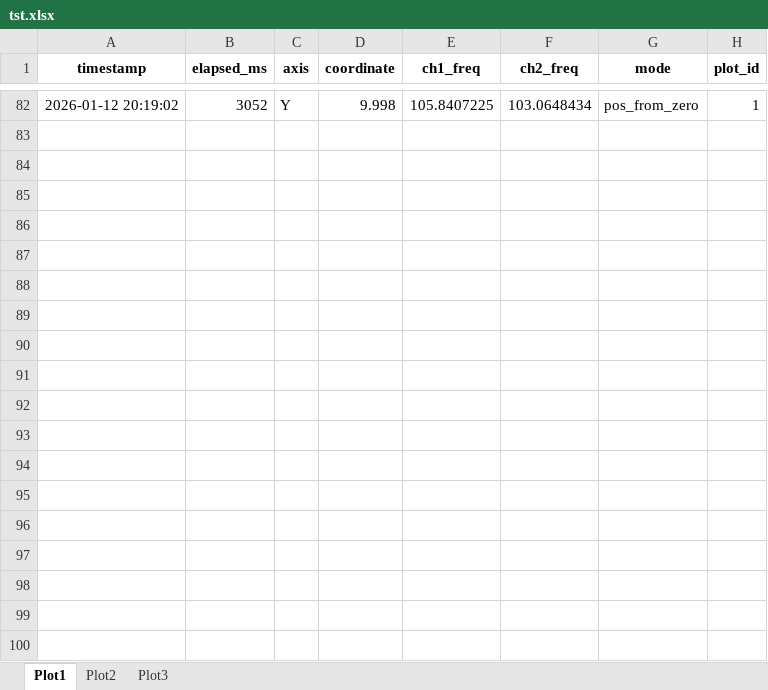
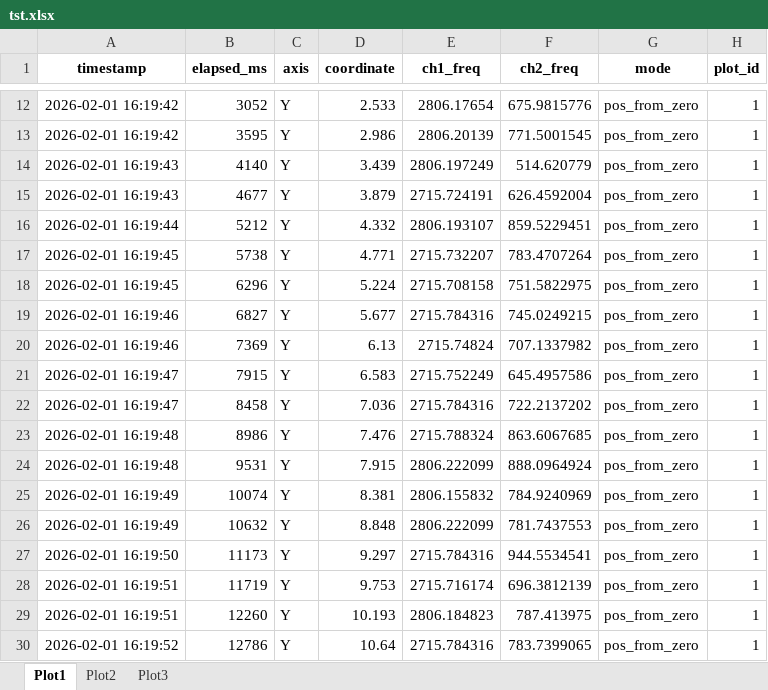
Before and after one commit to SargisH2/MotionFreq-Lab, an Excel workbook: tst.xlsx, sheet Plot1, drawn as a sheet; only a part is shown, gaps mark what is left out; values as stored, in another font and other column widths than the file's, no borders; addresses are those after the commit; the diff covers the shown part only; the diff names each change by its address in the sheet, - before the commit and + after, or states it on an @@ line.

```diff
--- a/tst.xlsx (sheet Plot1)
+++ b/tst.xlsx (sheet Plot1)
-A12 (timestamp): 2026-01-12 20:19:02
+A12 (timestamp): 2026-02-01 16:19:42
-D12 (coordinate): 9.998
+D12 (coordinate): 2.533
-E12 (ch1_freq): 105.8407225
+E12 (ch1_freq): 2806.17654
-F12 (ch2_freq): 103.0648434
+F12 (ch2_freq): 675.9815776
+row 13: 2026-02-01 16:19:42 | 3595 | Y | 2.986 | 2806.20139 | 771.5001545 | pos_from_zero | 1
+row 14: 2026-02-01 16:19:43 | 4140 | Y | 3.439 | 2806.197249 | 514.620779 | pos_from_zero | 1
+row 15: 2026-02-01 16:19:43 | 4677 | Y | 3.879 | 2715.724191 | 626.4592004 | pos_from_zero | 1
+row 16: 2026-02-01 16:19:44 | 5212 | Y | 4.332 | 2806.193107 | 859.5229451 | pos_from_zero | 1
+row 17: 2026-02-01 16:19:45 | 5738 | Y | 4.771 | 2715.732207 | 783.4707264 | pos_from_zero | 1
+row 18: 2026-02-01 16:19:45 | 6296 | Y | 5.224 | 2715.708158 | 751.5822975 | pos_from_zero | 1
+row 19: 2026-02-01 16:19:46 | 6827 | Y | 5.677 | 2715.784316 | 745.0249215 | pos_from_zero | 1
+row 20: 2026-02-01 16:19:46 | 7369 | Y | 6.13 | 2715.74824 | 707.1337982 | pos_from_zero | 1
+row 21: 2026-02-01 16:19:47 | 7915 | Y | 6.583 | 2715.752249 | 645.4957586 | pos_from_zero | 1
+row 22: 2026-02-01 16:19:47 | 8458 | Y | 7.036 | 2715.784316 | 722.2137202 | pos_from_zero | 1
+row 23: 2026-02-01 16:19:48 | 8986 | Y | 7.476 | 2715.788324 | 863.6067685 | pos_from_zero | 1
+row 24: 2026-02-01 16:19:48 | 9531 | Y | 7.915 | 2806.222099 | 888.0964924 | pos_from_zero | 1
+row 25: 2026-02-01 16:19:49 | 10074 | Y | 8.381 | 2806.155832 | 784.9240969 | pos_from_zero | 1
+row 26: 2026-02-01 16:19:49 | 10632 | Y | 8.848 | 2806.222099 | 781.7437553 | pos_from_zero | 1
+row 27: 2026-02-01 16:19:50 | 11173 | Y | 9.297 | 2715.784316 | 944.5534541 | pos_from_zero | 1
+row 28: 2026-02-01 16:19:51 | 11719 | Y | 9.753 | 2715.716174 | 696.3812139 | pos_from_zero | 1
+row 29: 2026-02-01 16:19:51 | 12260 | Y | 10.193 | 2806.184823 | 787.413975 | pos_from_zero | 1
+row 30: 2026-02-01 16:19:52 | 12786 | Y | 10.64 | 2715.784316 | 783.7399065 | pos_from_zero | 1
```
Also changed, not shown: 54 added rows and 80 removed rows elsewhere in this sheet, sheet Plot3, sheet Plot2, 2 other files.
